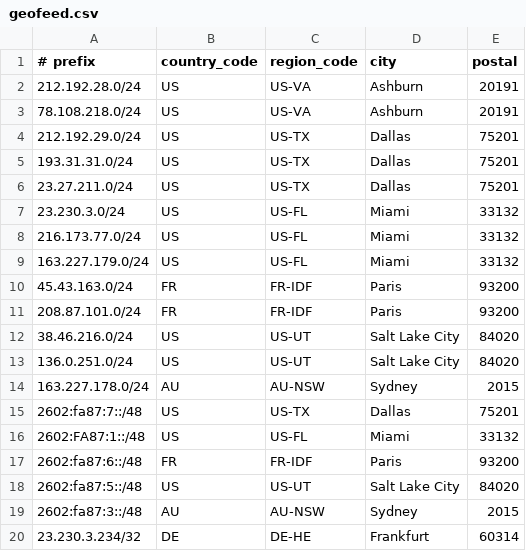
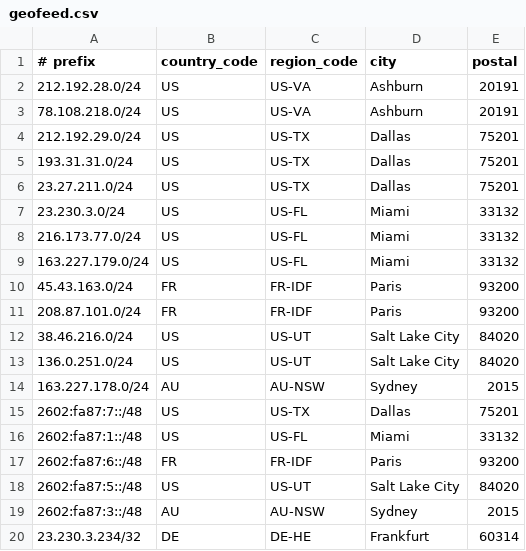
Before and after one commit to sparkedhost/geofeed, a CSV file: geofeed.csv, drawn as a sheet.

Commit message:
Fix casing of IPv6 address for Miami entry
Corrected the casing of an IPv6 address in the geofeed.

```diff
--- a/geofeed.csv
+++ b/geofeed.csv
@@ -15,3 +15,3 @@
 2602:fa87:7::/48,US,US-TX,Dallas,75201
-2602:FA87:1::/48,US,US-FL,Miami,33132
+2602:fa87:1::/48,US,US-FL,Miami,33132
 2602:fa87:6::/48,FR,FR-IDF,Paris,93200
```
